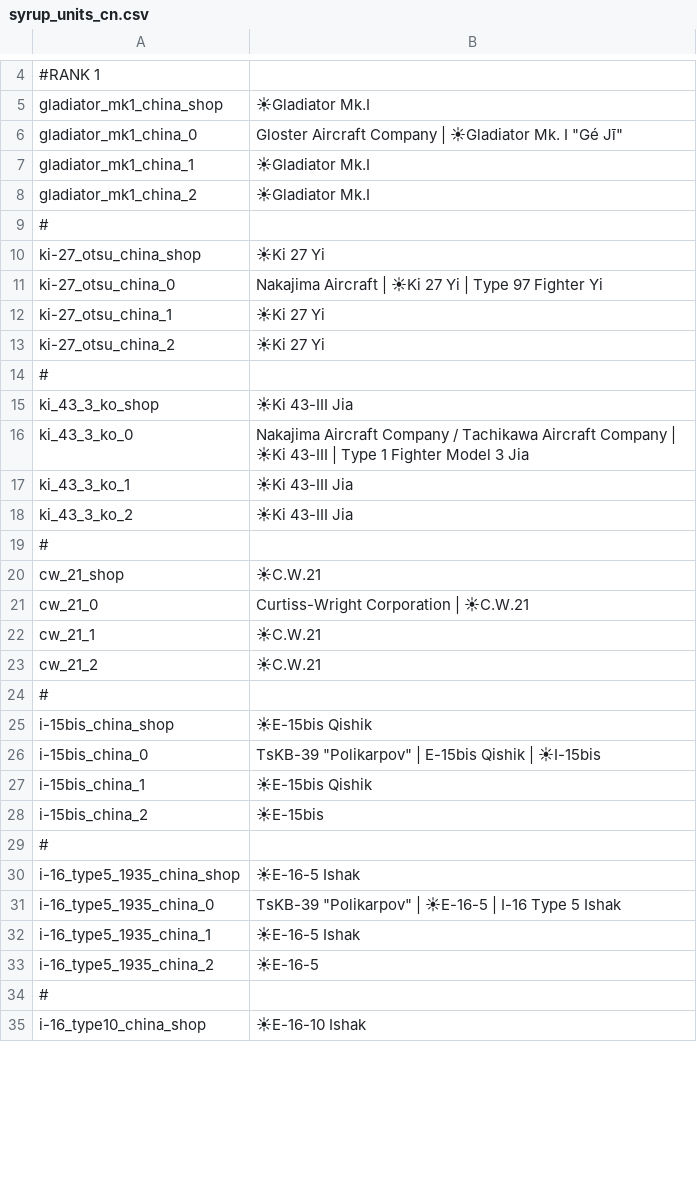
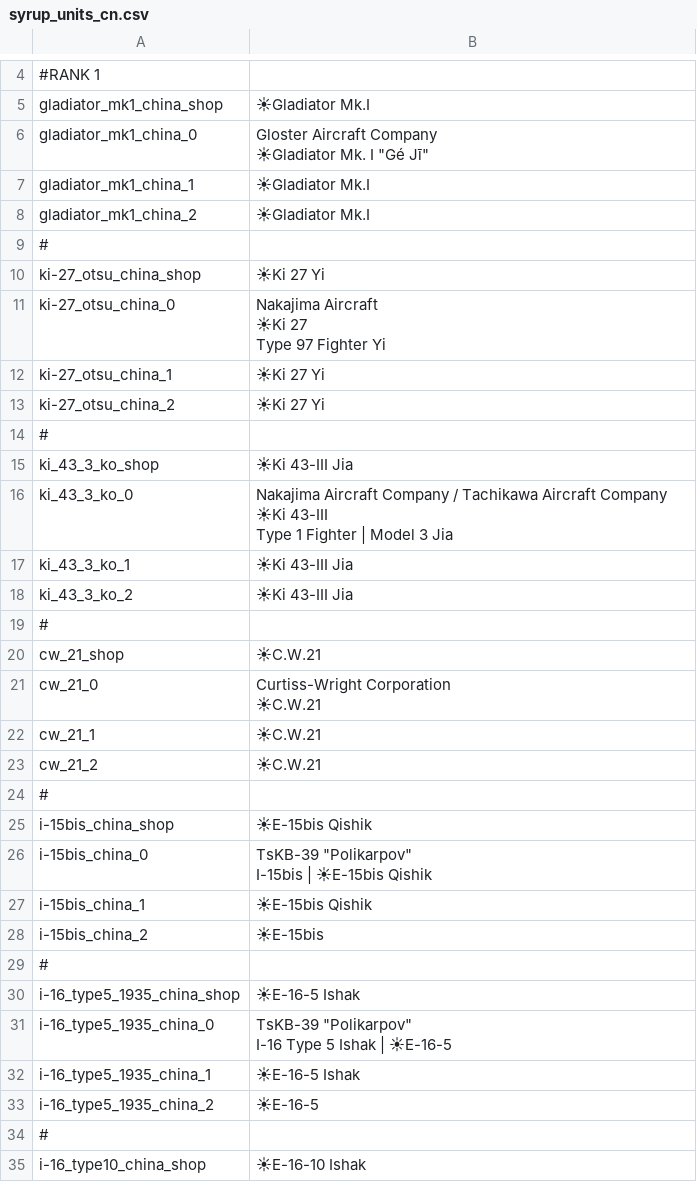
Before and after one commit to LordSyrupy/MaplesLocalization, a CSV file: Mod Files/syrup_units_cn.csv, drawn as a sheet; only a part is shown, gaps mark what is left out; the diff covers the shown part only.

```diff
--- a/Mod Files/syrup_units_cn.csv
+++ b/Mod Files/syrup_units_cn.csv
@@ -5,3 +5,4 @@
 "gladiator_mk1_china_shop";"☀Gladiator Mk.I";;
-"gladiator_mk1_china_0";"Gloster Aircraft Company | ☀Gladiator Mk. I ""Gé Jī""";;
+"gladiator_mk1_china_0";"Gloster Aircraft Company
+☀Gladiator Mk. I ""Gé Jī""";;
 "gladiator_mk1_china_1";"☀Gladiator Mk.I";;
@@ -10,3 +11,5 @@
 "ki-27_otsu_china_shop";"☀Ki 27 Yi";;
-"ki-27_otsu_china_0";"Nakajima Aircraft | ☀Ki 27 Yi | Type 97 Fighter Yi";;
+"ki-27_otsu_china_0";"Nakajima Aircraft
+☀Ki 27
+Type 97 Fighter Yi";;
 "ki-27_otsu_china_1";"☀Ki 27 Yi";;
@@ -15,3 +18,5 @@
 "ki_43_3_ko_shop";"☀Ki 43-III Jia";;
-"ki_43_3_ko_0";"Nakajima Aircraft Company / Tachikawa Aircraft Company | ☀Ki 43-III | Type 1 Fighter Model 3 Jia";;
+"ki_43_3_ko_0";"Nakajima Aircraft Company / Tachikawa Aircraft Company
+☀Ki 43-III
+Type 1 Fighter | Model 3 Jia";;
 "ki_43_3_ko_1";"☀Ki 43-III Jia";;
@@ -20,3 +25,4 @@
 "cw_21_shop";"☀C.W.21";;
-"cw_21_0";"Curtiss-Wright Corporation | ☀C.W.21";;
+"cw_21_0";"Curtiss-Wright Corporation
+☀C.W.21";;
 "cw_21_1";"☀C.W.21";;
@@ -25,3 +31,4 @@
 "i-15bis_china_shop";"☀E-15bis Qishik";;
-"i-15bis_china_0";"TsKB-39 ""Polikarpov"" | E-15bis Qishik | ☀I-15bis";;
+"i-15bis_china_0";"TsKB-39 ""Polikarpov""
+I-15bis | ☀E-15bis Qishik";;
 "i-15bis_china_1";"☀E-15bis Qishik";;
@@ -30,3 +37,4 @@
 "i-16_type5_1935_china_shop";"☀E-16-5 Ishak";;
-"i-16_type5_1935_china_0";"TsKB-39 ""Polikarpov"" | ☀E-16-5 | I-16 Type 5 Ishak";;
+"i-16_type5_1935_china_0";"TsKB-39 ""Polikarpov""
+I-16 Type 5 Ishak | ☀E-16-5";;
 "i-16_type5_1935_china_1";"☀E-16-5 Ishak";;
```
Also changed, not shown: 10 added rows and 86 edited cells elsewhere in this file, Mod Files/syrup_sensors.csv, Mod Files/syrup_units_fr.csv, 9 other files.
